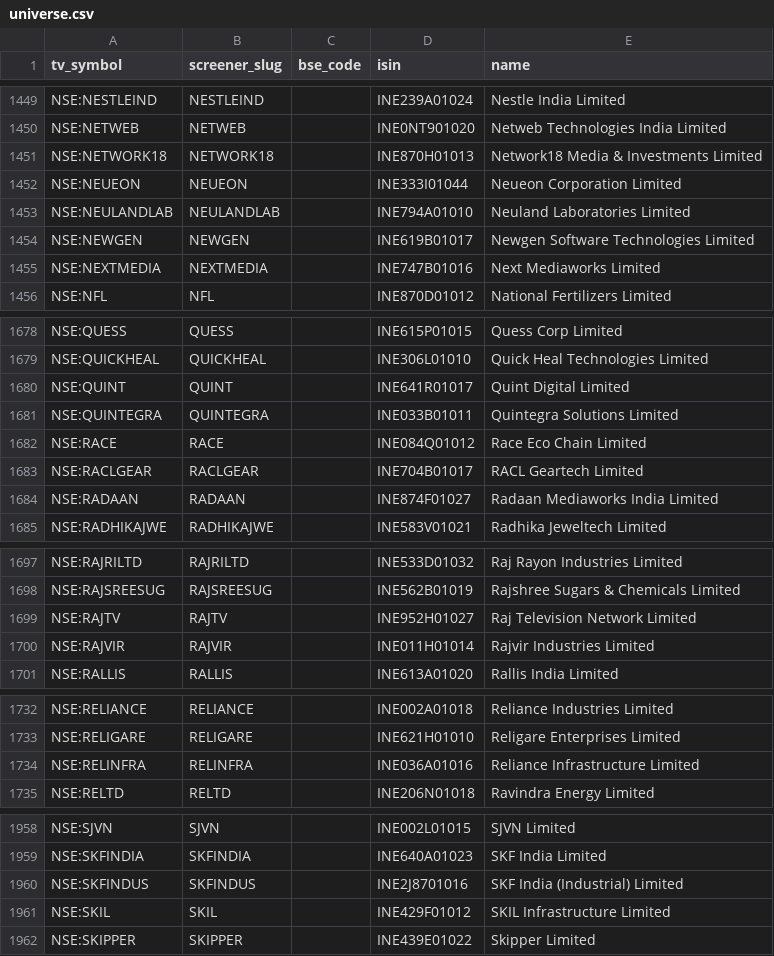
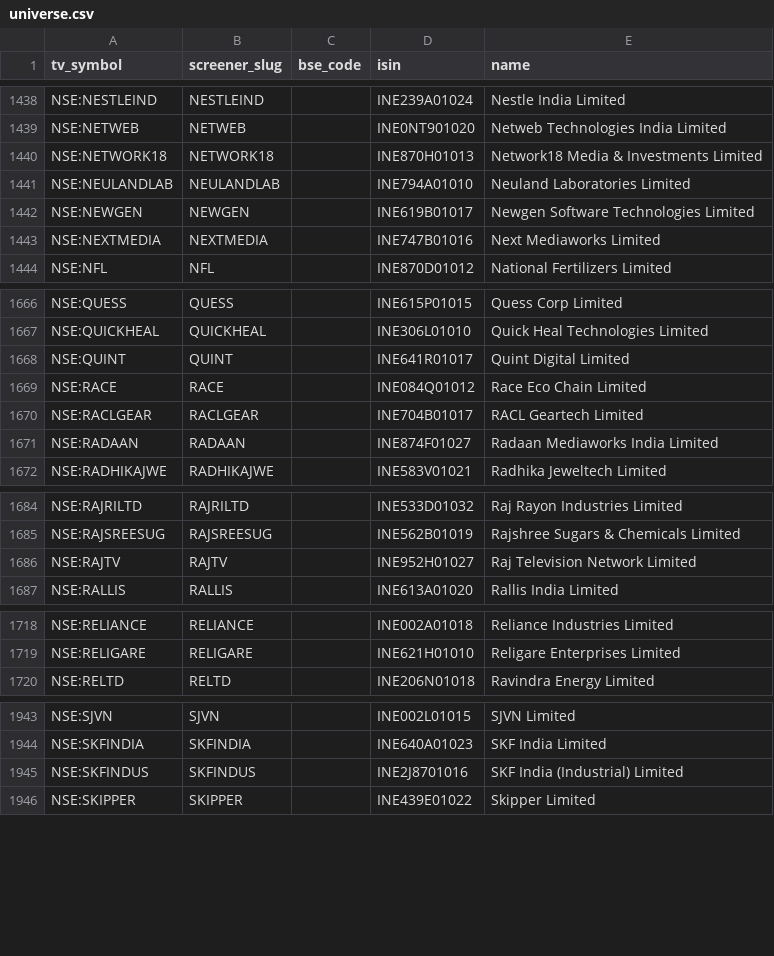
Before and after one commit to KalpenPatel2026/tv-shareholding-overlay, a CSV file: universe.csv, drawn as a sheet; only a part is shown, gaps mark what is left out; the diff covers the shown part only.

```diff
--- a/universe.csv
+++ b/universe.csv
@@ -1451,3 +1440,2 @@ NSE:NETWEB,NETWEB,,INE0NT901020,Netweb Technologies India Limited
 NSE:NETWORK18,NETWORK18,,INE870H01013,Network18 Media & Investments Limited
-NSE:NEUEON,NEUEON,,INE333I01044,Neueon Corporation Limited
 NSE:NEULANDLAB,NEULANDLAB,,INE794A01010,Neuland Laboratories Limited
@@ -1680,3 +1668,2 @@ NSE:QUICKHEAL,QUICKHEAL,,INE306L01010,Quick Heal Technologies Limited
 NSE:QUINT,QUINT,,INE641R01017,Quint Digital Limited
-NSE:QUINTEGRA,QUINTEGRA,,INE033B01011,Quintegra Solutions Limited
 NSE:RACE,RACE,,INE084Q01012,Race Eco Chain Limited
@@ -1699,3 +1686,2 @@ NSE:RAJSREESUG,RAJSREESUG,,INE562B01019,Rajshree Sugars & Chemicals Limited
 NSE:RAJTV,RAJTV,,INE952H01027,Raj Television Network Limited
-NSE:RAJVIR,RAJVIR,,INE011H01014,Rajvir Industries Limited
 NSE:RALLIS,RALLIS,,INE613A01020,Rallis India Limited
@@ -1733,3 +1719,2 @@ NSE:RELIANCE,RELIANCE,,INE002A01018,Reliance Industries Limited
 NSE:RELIGARE,RELIGARE,,INE621H01010,Religare Enterprises Limited
-NSE:RELINFRA,RELINFRA,,INE036A01016,Reliance Infrastructure Limited
 NSE:RELTD,RELTD,,INE206N01018,Ravindra Energy Limited
@@ -1960,3 +1945,2 @@ NSE:SKFINDIA,SKFINDIA,,INE640A01023,SKF India Limited
 NSE:SKFINDUS,SKFINDUS,,INE2J8701016,SKF India (Industrial) Limited
-NSE:SKIL,SKIL,,INE429F01012,SKIL Infrastructure Limited
 NSE:SKIPPER,SKIPPER,,INE439E01022,Skipper Limited
```
Also changed, not shown: 13 added rows, 14 removed rows and 1 edited cell elsewhere in this file, 1 other file.
